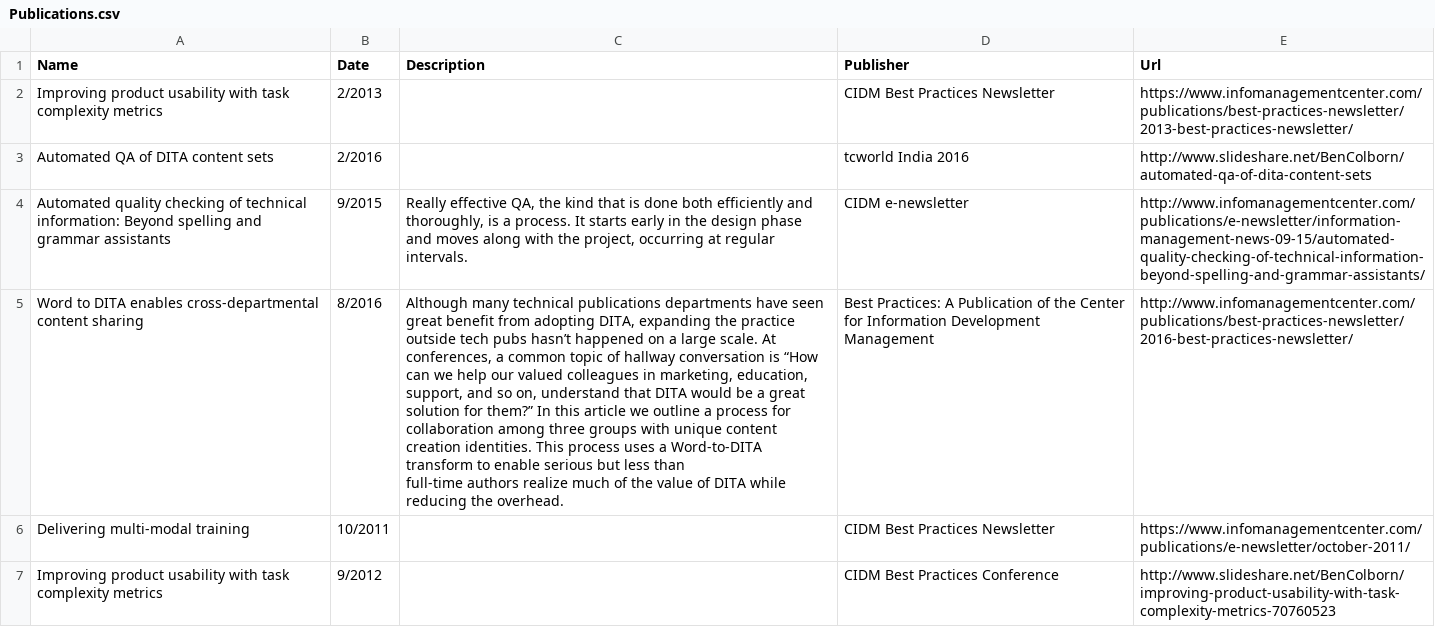
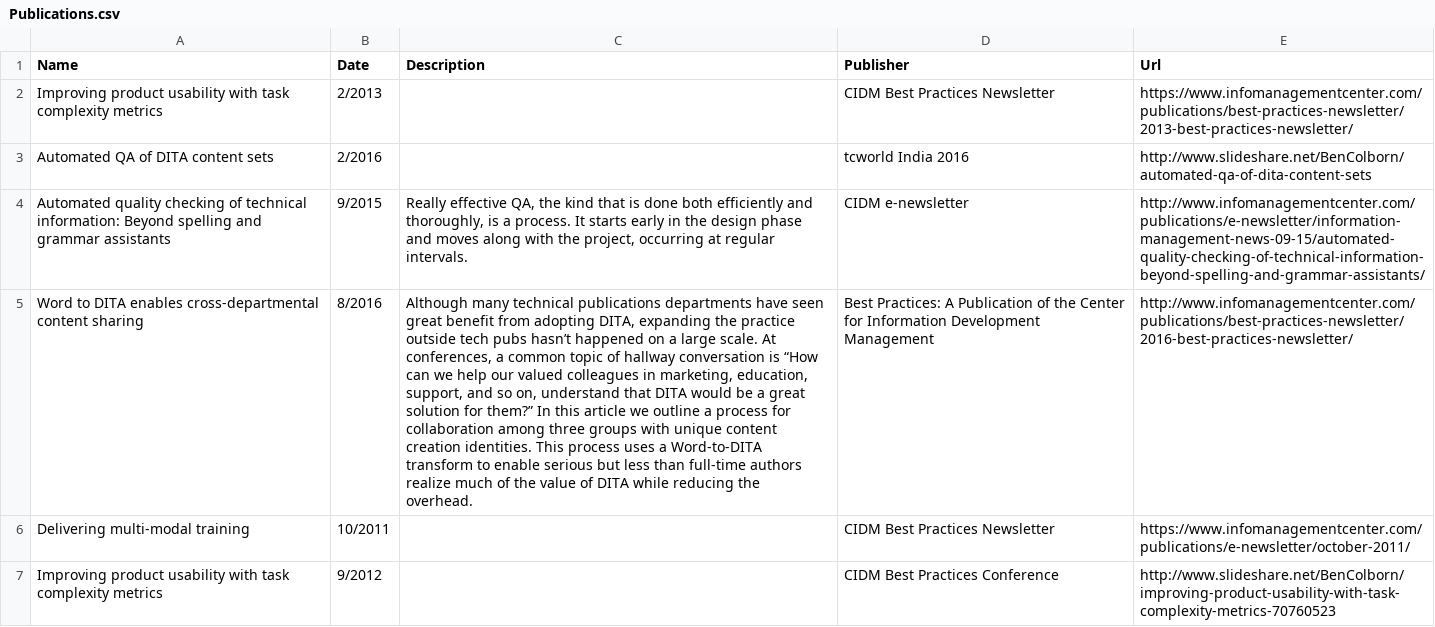
Before and after one commit to bcolborn/frontend-nanodegree-resume, a CSV file: data/Publications.csv, drawn as a sheet; only a part is shown; the diff names each change by its address in the sheet, - before the commit and + after, or states it on an @@ line.

```diff
--- a/data/Publications.csv
+++ b/data/Publications.csv
-C5 (Description): …the overhead.
+C5 (Description): …the overhead.
```
Also changed, not shown: data/Education.csv.
